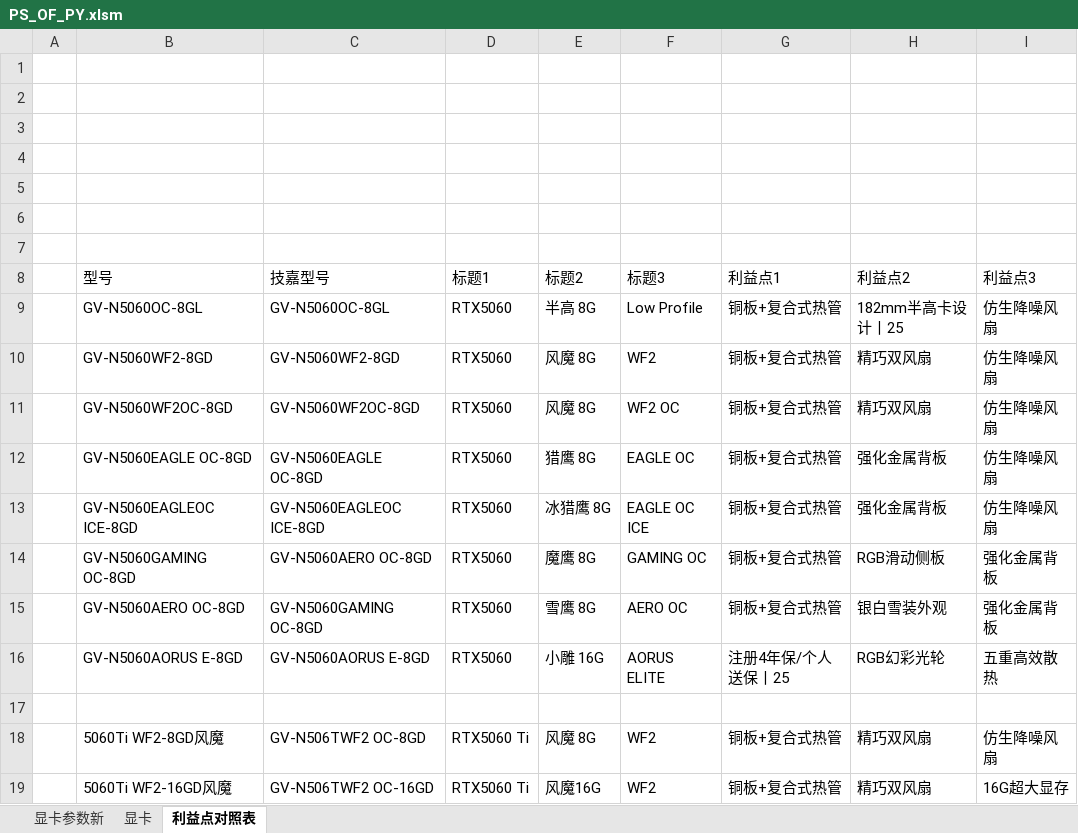
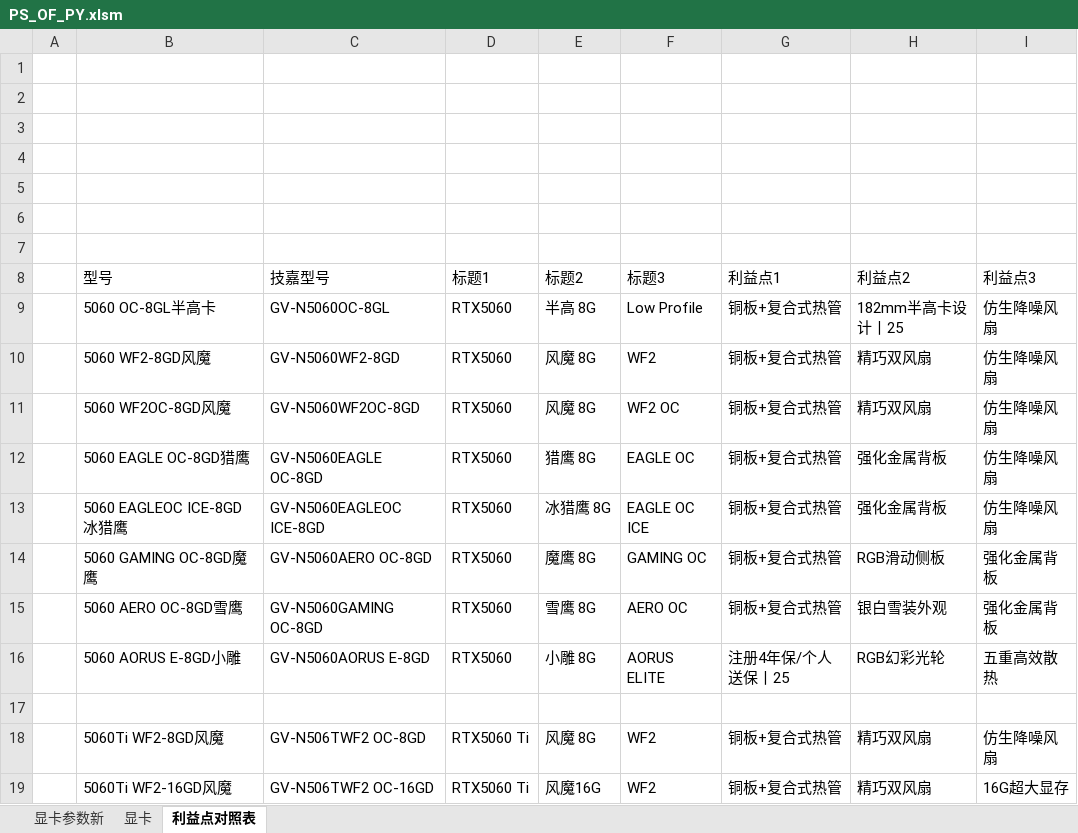
Before and after one commit to irx999/ps_of_py, an Excel workbook: PS_OF_PY.xlsm, sheet 利益点对照表, drawn as a sheet; only a part is shown; values as stored, in another font and other column widths than the file's, no borders; table styles not drawn; the diff names each change by its address in the sheet, - before the commit and + after, or states it on an @@ line.

```diff
--- a/PS_OF_PY.xlsm (sheet 利益点对照表)
+++ b/PS_OF_PY.xlsm (sheet 利益点对照表)
-B9 (型号): GV-N5060OC-8GL
+B9 (型号): 5060 OC-8GL半高卡
-B10 (型号): GV-N5060WF2-8GD
+B10 (型号): 5060 WF2-8GD风魔
-B11 (型号): GV-N5060WF2OC-8GD
+B11 (型号): 5060 WF2OC-8GD风魔
-B12 (型号): GV-N5060EAGLE OC-8GD
+B12 (型号): 5060 EAGLE OC-8GD猎鹰
-B13 (型号): GV-N5060EAGLEOC ICE-8GD
+B13 (型号): 5060 EAGLEOC ICE-8GD冰猎鹰
-B14 (型号): GV-N5060GAMING OC-8GD
+B14 (型号): 5060 GAMING OC-8GD魔鹰
-B15 (型号): GV-N5060AERO OC-8GD
+B15 (型号): 5060 AERO OC-8GD雪鹰
-B16 (型号): GV-N5060AORUS E-8GD
+B16 (型号): 5060 AORUS E-8GD小雕
-E16 (标题2): 小雕 16G
+E16 (标题2): 小雕 8G
```
Also changed, not shown: sheet 显卡.
